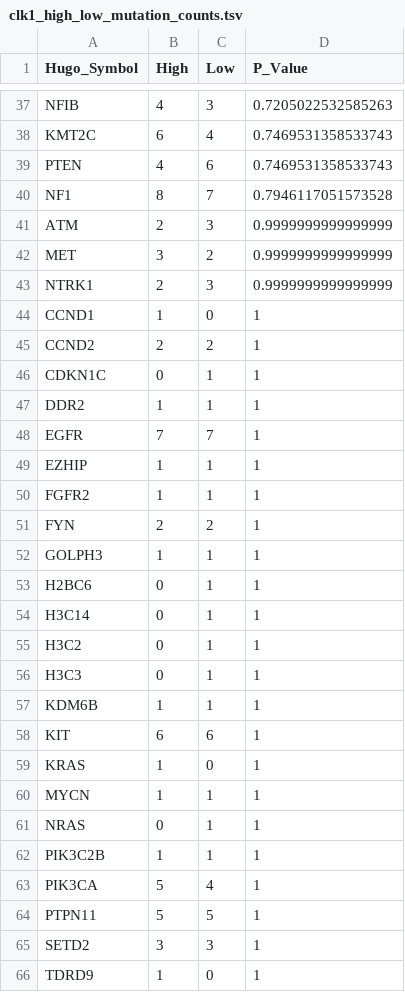
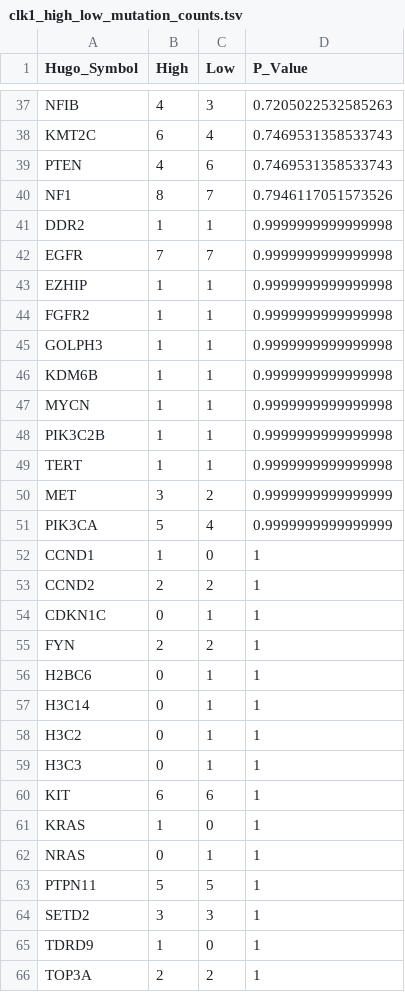
Before and after one commit to rokitalab/clk1-splicing, a TSV file: analyses/oncoprint/results/clk1_high_low_mutation_counts.tsv, drawn as a sheet; only a part is shown, gaps mark what is left out; the shorter side is filled out with more unchanged rows; the diff covers the shown part only.

Commit message:
oncoprint and re-rrun for SBI and histologies

```diff
--- a/analyses/oncoprint/results/clk1_high_low_mutation_counts.tsv
+++ b/analyses/oncoprint/results/clk1_high_low_mutation_counts.tsv
@@ -39,6 +39,14 @@ KMT2C	6	4	0.7469531358533743
 PTEN	4	6	0.7469531358533743
-NF1	8	7	0.7946117051573528
-ATM	2	3	0.9999999999999999
+NF1	8	7	0.7946117051573526
+DDR2	1	1	0.9999999999999998
+EGFR	7	7	0.9999999999999998
+EZHIP	1	1	0.9999999999999998
+FGFR2	1	1	0.9999999999999998
+GOLPH3	1	1	0.9999999999999998
+KDM6B	1	1	0.9999999999999998
+MYCN	1	1	0.9999999999999998
+PIK3C2B	1	1	0.9999999999999998
+TERT	1	1	0.9999999999999998
 MET	3	2	0.9999999999999999
-NTRK1	2	3	0.9999999999999999
+PIK3CA	5	4	0.9999999999999999
 CCND1	1	0	1
@@ -46,8 +54,3 @@ CCND2	2	2	1
 CDKN1C	0	1	1
-DDR2	1	1	1
-EGFR	7	7	1
-EZHIP	1	1	1
-FGFR2	1	1	1
 FYN	2	2	1
-GOLPH3	1	1	1
 H2BC6	0	1	1
@@ -56,9 +59,5 @@ H3C2	0	1	1
 H3C3	0	1	1
-KDM6B	1	1	1
 KIT	6	6	1
 KRAS	1	0	1
-MYCN	1	1	1
 NRAS	0	1	1
-PIK3C2B	1	1	1
-PIK3CA	5	4	1
 PTPN11	5	5	1
```
Also changed, not shown: 4 added rows, 3 removed rows and 20 edited cells elsewhere in this file, analyses/oncoprint/results/oncoprint_sample_metadata.tsv, analyses/oncoprint/results/oncoprint_sample_metadata_SFs.tsv, 23 other files.
